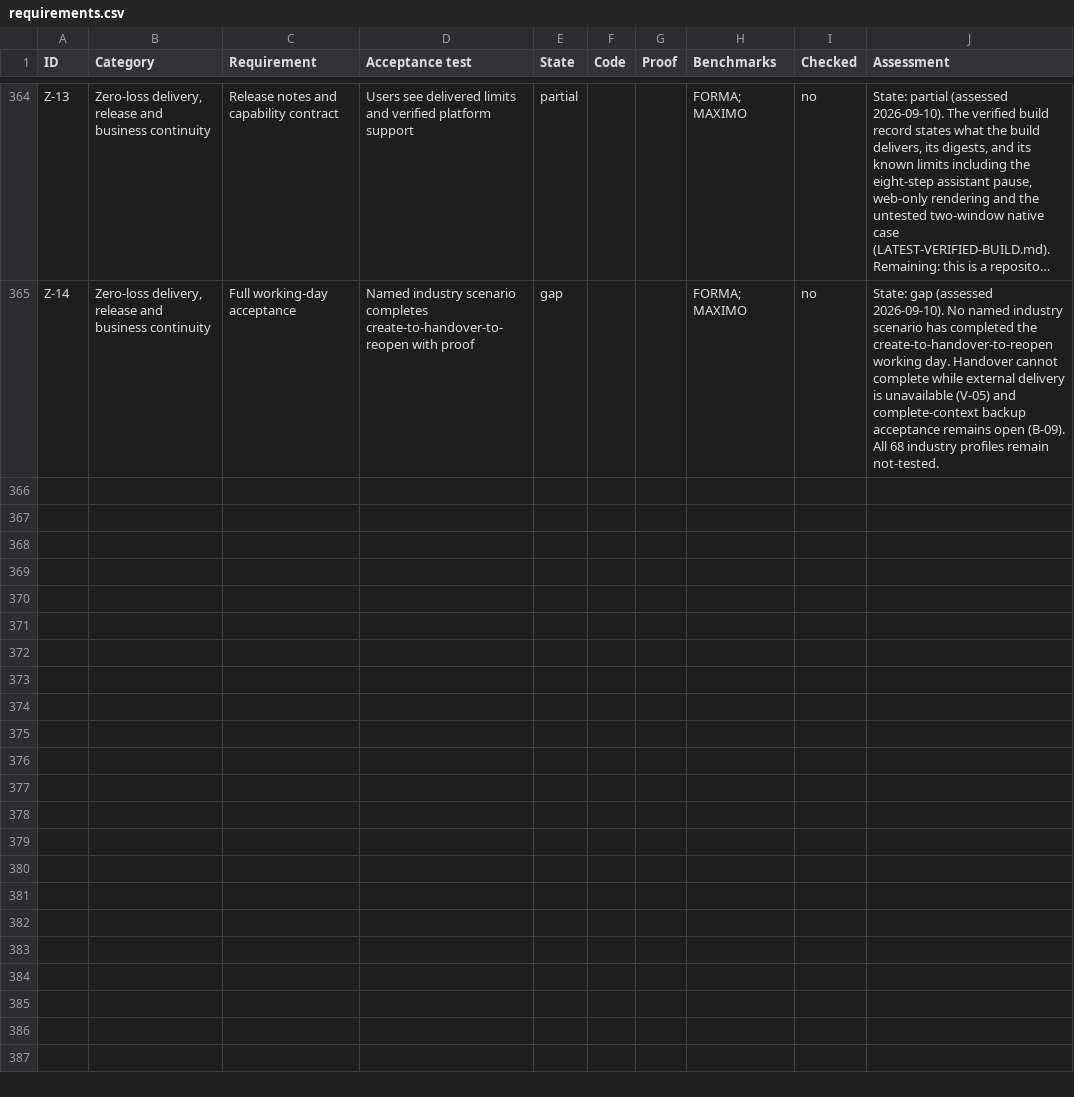
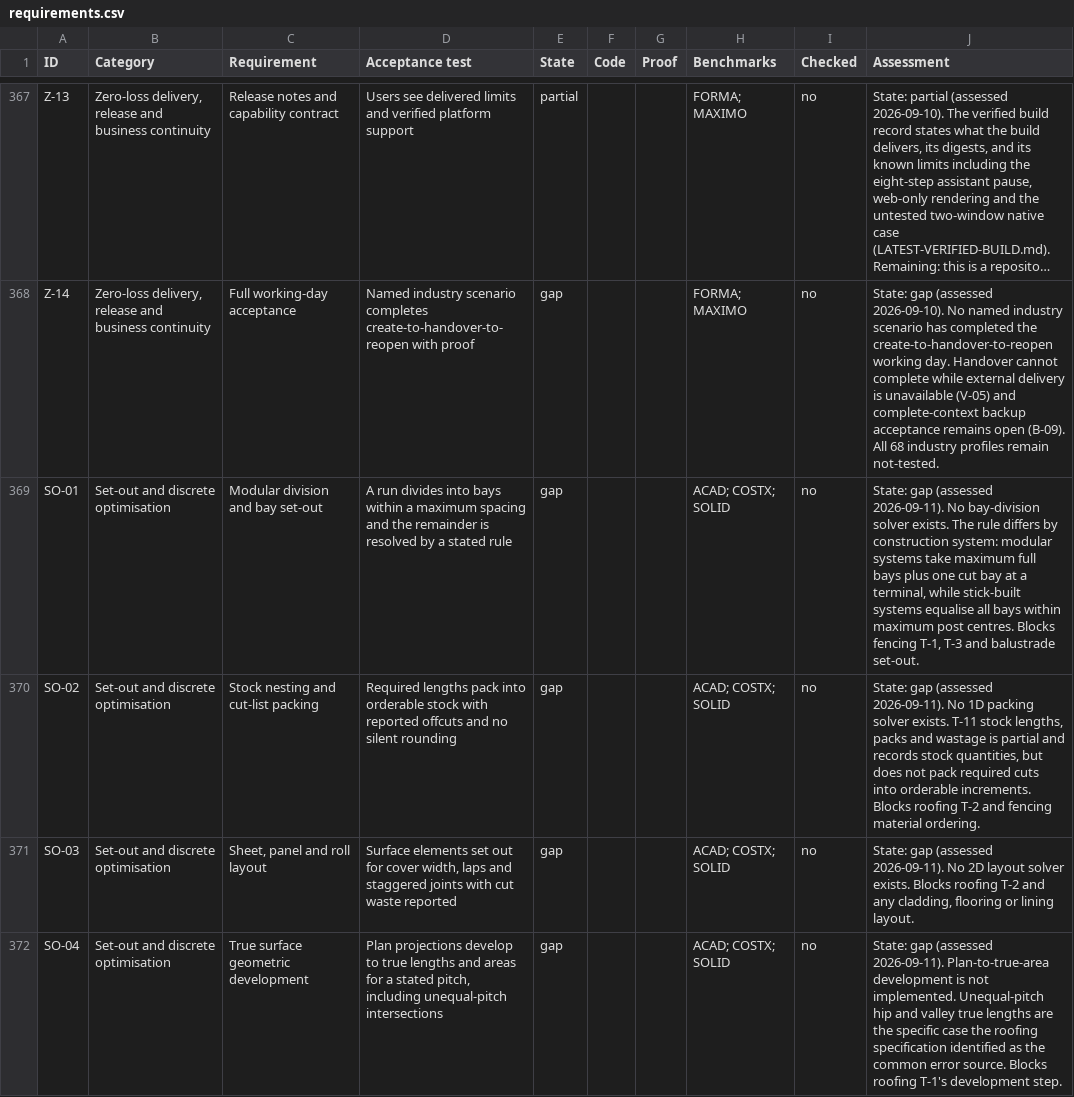
Before and after one commit to affordablefencinggc/xray-by-looplet, a CSV file: public/industry-coverage/requirements.csv, drawn as a sheet; only a part is shown, gaps mark what is left out; long unchanged cells end in …; the diff covers the shown part only; the diff names each change by its address in the sheet, - before the commit and + after, or states it on an @@ line.

```diff
--- a/public/industry-coverage/requirements.csv
+++ b/public/industry-coverage/requirements.csv
+row 369: SO-01 | Set-out and discrete optimisation | Modular division and bay set-out | A run divides into bays within a maximum spacing and the remainder is resolved by a stated rule | gap |  |  | ACAD; COSTX; SOLID | no | State: gap (assessed 2026-09-11). No bay-division solver exists. The rule differs by construction system: modular systems take maximum full bays plus one cut bay at a terminal, while stick-built systems equalise all bays within maximum post centres. Blocks fencing T-1, T-3 and balustrade set-out.
+row 370: SO-02 | Set-out and discrete optimisation | Stock nesting and cut-list packing | Required lengths pack into orderable stock with reported offcuts and no silent rounding | gap |  |  | ACAD; COSTX; SOLID | no | State: gap (assessed 2026-09-11). No 1D packing solver exists. T-11 stock lengths, packs and wastage is partial and records stock quantities, but does not pack required cuts into orderable increments. Blocks roofing T-2 and fencing material ordering.
+row 371: SO-03 | Set-out and discrete optimisation | Sheet, panel and roll layout | Surface elements set out for cover width, laps and staggered joints with cut waste reported | gap |  |  | ACAD; COSTX; SOLID | no | State: gap (assessed 2026-09-11). No 2D layout solver exists. Blocks roofing T-2 and any cladding, flooring or lining layout.
+row 372: SO-04 | Set-out and discrete optimisation | True surface geometric development | Plan projections develop to true lengths and areas for a stated pitch, including unequal-pitch intersections | gap |  |  | ACAD; COSTX; SOLID | no | State: gap (assessed 2026-09-11). Plan-to-true-area development is not implemented. Unequal-pitch hip and valley true lengths are the specific case the roofing specification identified as the common error source. Blocks roofing T-1's development step.
```
Also changed, not shown: 7 added rows elsewhere in this file, 18 other files.
